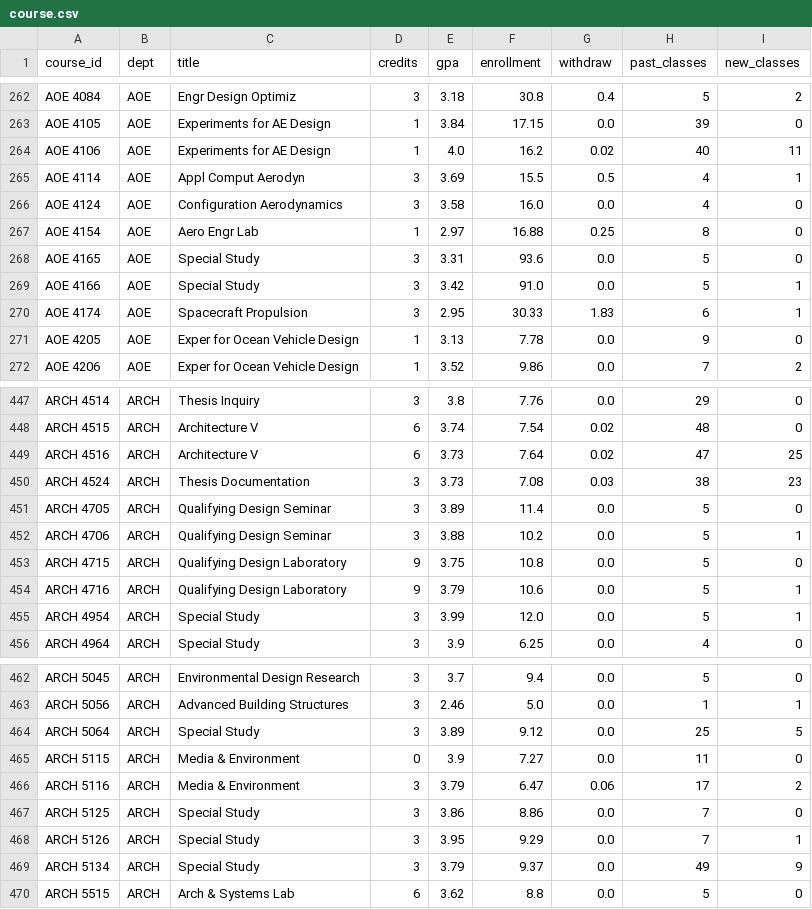
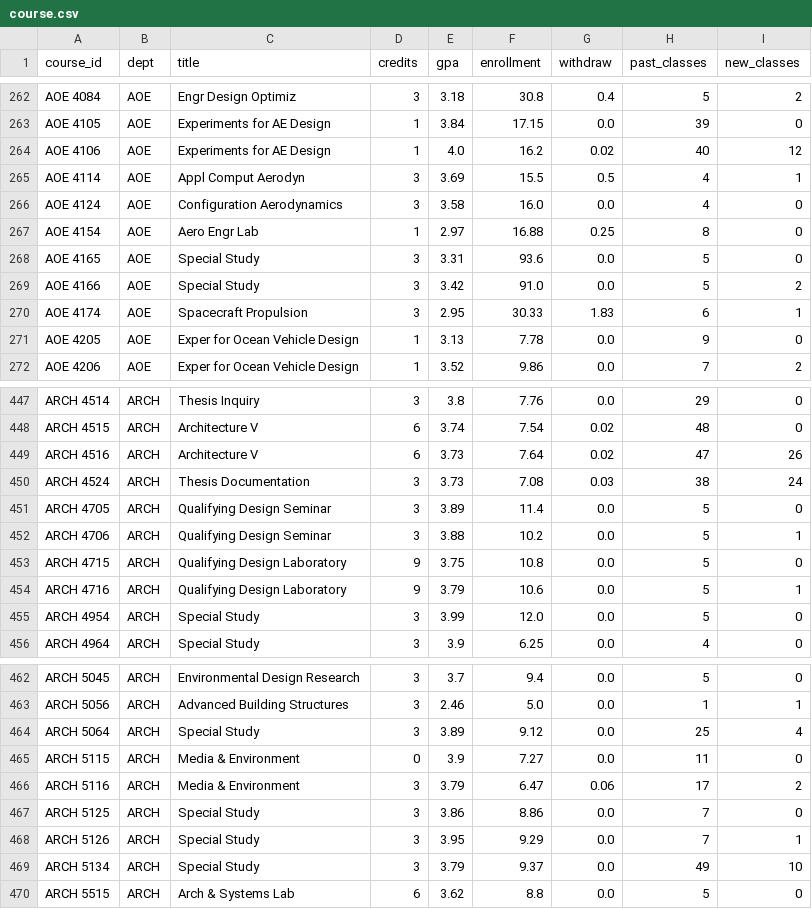
Before and after one commit to uehlingeric/vt-course-insights, a CSV file: scripts/cleaned_data/course.csv, drawn as a sheet; only a part is shown, gaps mark what is left out; the diff covers the shown part only.

```diff
--- a/scripts/cleaned_data/course.csv
+++ b/scripts/cleaned_data/course.csv
@@ -263,3 +263,3 @@ AOE 4084,AOE,Engr Design Optimiz,3,3.18,30.8,0.4,5,2
 AOE 4105,AOE,Experiments for AE Design,1,3.84,17.15,0.0,39,0
-AOE 4106,AOE,Experiments for AE Design,1,4.0,16.2,0.02,40,11
+AOE 4106,AOE,Experiments for AE Design,1,4.0,16.2,0.02,40,12
 AOE 4114,AOE,Appl Comput Aerodyn,3,3.69,15.5,0.5,4,1
@@ -268,3 +268,3 @@ AOE 4154,AOE,Aero Engr Lab,1,2.97,16.88,0.25,8,0
 AOE 4165,AOE,Special Study,3,3.31,93.6,0.0,5,0
-AOE 4166,AOE,Special Study,3,3.42,91.0,0.0,5,1
+AOE 4166,AOE,Special Study,3,3.42,91.0,0.0,5,2
 AOE 4174,AOE,Spacecraft Propulsion,3,2.95,30.33,1.83,6,1
@@ -448,4 +448,4 @@ ARCH 4514,ARCH,Thesis Inquiry,3,3.8,7.76,0.0,29,0
 ARCH 4515,ARCH,Architecture V,6,3.74,7.54,0.02,48,0
-ARCH 4516,ARCH,Architecture V,6,3.73,7.64,0.02,47,25
-ARCH 4524,ARCH,Thesis Documentation,3,3.73,7.08,0.03,38,23
+ARCH 4516,ARCH,Architecture V,6,3.73,7.64,0.02,47,26
+ARCH 4524,ARCH,Thesis Documentation,3,3.73,7.08,0.03,38,24
 ARCH 4705,ARCH,Qualifying Design Seminar,3,3.89,11.4,0.0,5,0
@@ -454,3 +454,3 @@ ARCH 4715,ARCH,Qualifying Design Laboratory,9,3.75,10.8,0.0,5,0
 ARCH 4716,ARCH,Qualifying Design Laboratory,9,3.79,10.6,0.0,5,1
-ARCH 4954,ARCH,Special Study,3,3.99,12.0,0.0,5,1
+ARCH 4954,ARCH,Special Study,3,3.99,12.0,0.0,5,0
 ARCH 4964,ARCH,Special Study,3,3.9,6.25,0.0,4,0
@@ -463,3 +463,3 @@ ARCH 5045,ARCH,Environmental Design Research,3,3.7,9.4,0.0,5,0
 ARCH 5056,ARCH,Advanced Building Structures,3,2.46,5.0,0.0,1,1
-ARCH 5064,ARCH,Special Study,3,3.89,9.12,0.0,25,5
+ARCH 5064,ARCH,Special Study,3,3.89,9.12,0.0,25,4
 ARCH 5115,ARCH,Media & Environment,0,3.9,7.27,0.0,11,0
@@ -468,3 +468,3 @@ ARCH 5125,ARCH,Special Study,3,3.86,8.86,0.0,7,0
 ARCH 5126,ARCH,Special Study,3,3.95,9.29,0.0,7,1
-ARCH 5134,ARCH,Special Study,3,3.79,9.37,0.0,49,9
+ARCH 5134,ARCH,Special Study,3,3.79,9.37,0.0,49,10
 ARCH 5515,ARCH,Arch & Systems Lab,6,3.62,8.8,0.0,5,0
```
Also changed, not shown: 31 edited cells elsewhere in this file, scripts/cleaned_data/dept.csv, scripts/cleaned_data/instructor.csv, 6 other files.
